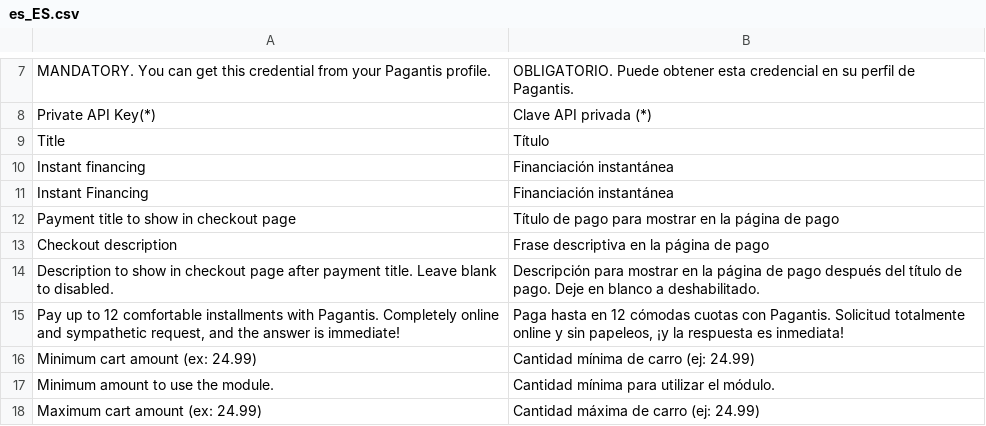
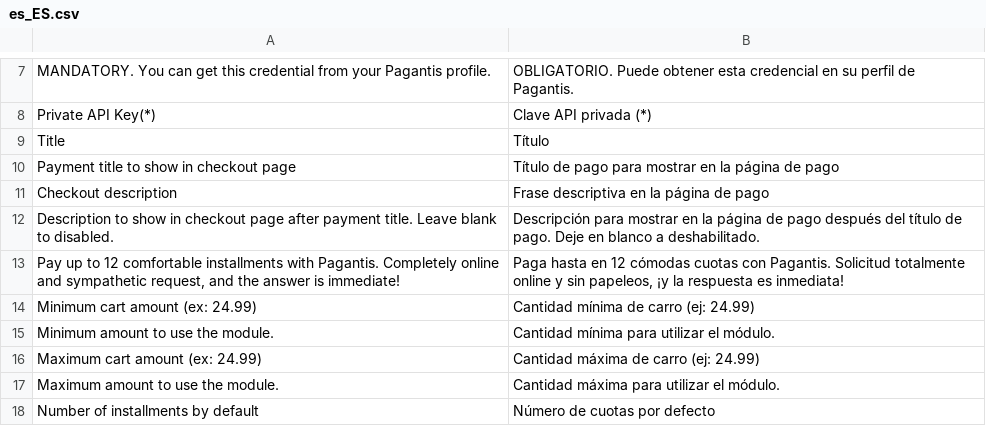
Before and after one commit to pagantis/magento-2X, a CSV file: i18n/es_ES.csv, drawn as a sheet; only a part is shown, gaps mark what is left out; the shorter side is filled out with more unchanged rows.

```diff
--- a/i18n/es_ES.csv
+++ b/i18n/es_ES.csv
@@ -9,4 +9,2 @@
 "Title", "Título"
-"Instant financing", "Financiación instantánea"
-"Instant Financing", "Financiación instantánea"
 "Payment title to show in checkout page", "Título de pago para mostrar en la página de pago"
```
Also changed, not shown: i18n/fr_FR.csv, i18n/it_IT.csv, 5 other files.
